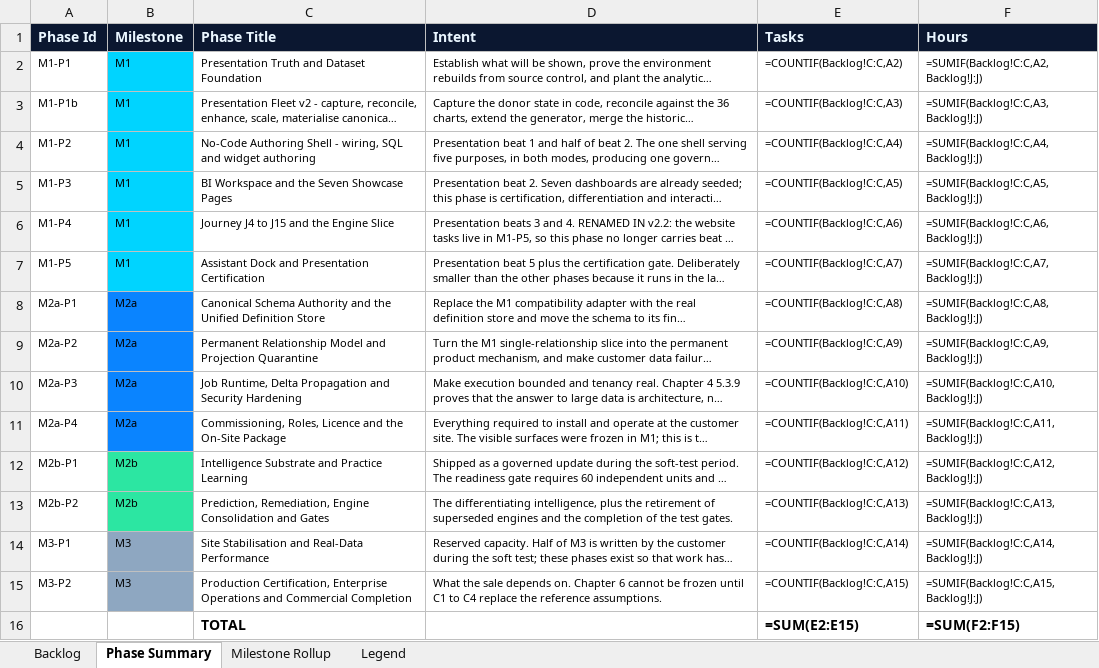
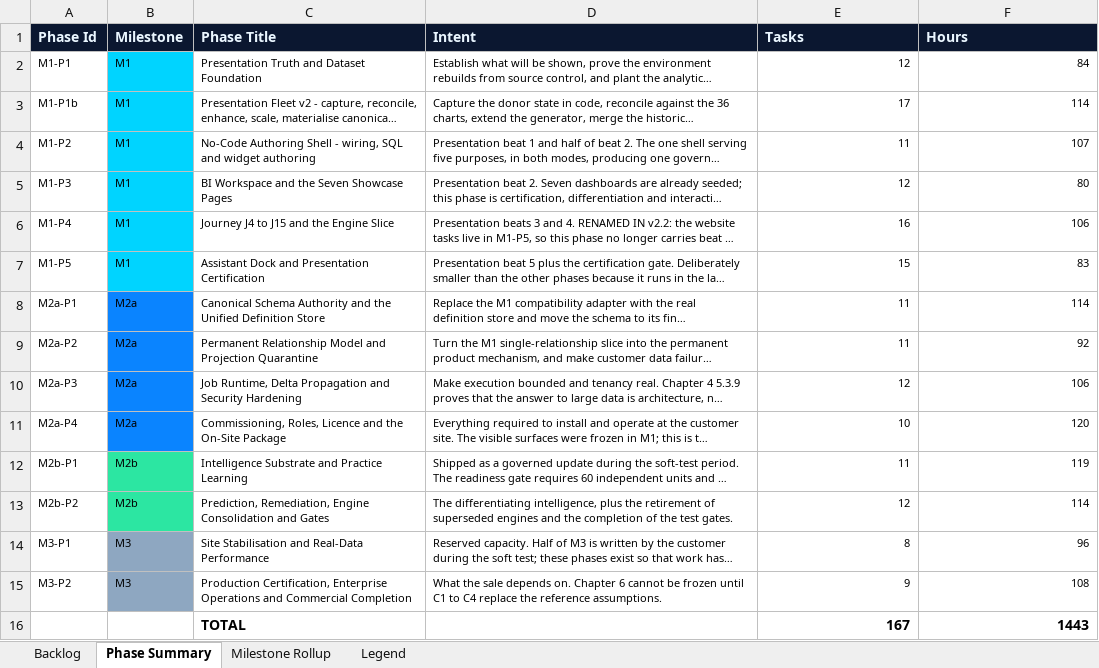
Before and after one commit to kgamal369/PlantProcess-IQ, an Excel workbook: Documentation/docs/Product Book/PPIQ_Backlog_v2_9_1_03Aug2026.xlsx, sheet Phase Summary, drawn as a sheet; long unchanged cells end in …; values as stored, in another font and other column widths than the file's, no borders; formulas without a stored value are shown as written; removed rows and columns are numbered as before the commit, all else as after; the diff names each change by its address in the sheet, - before the commit and + after, or states it on an @@ line.

```diff
--- a/Documentation/docs/Product Book/PPIQ_Backlog_v2_9_1_03Aug2026.xlsx (sheet Phase Summary)
+++ b/Documentation/docs/Product Book/PPIQ_Backlog_v2_9_1_03Aug2026.xlsx (sheet Phase Summary)
-E2 (Tasks): =COUNTIF(Backlog!C:C,A2)
+E2 (Tasks): 12
-F2 (Hours): =SUMIF(Backlog!C:C,A2,Backlog!J:J)
+F2 (Hours): 84
-E3 (Tasks): =COUNTIF(Backlog!C:C,A3)
+E3 (Tasks): 17
-F3 (Hours): =SUMIF(Backlog!C:C,A3,Backlog!J:J)
+F3 (Hours): 114
-E4 (Tasks): =COUNTIF(Backlog!C:C,A4)
+E4 (Tasks): 11
-F4 (Hours): =SUMIF(Backlog!C:C,A4,Backlog!J:J)
+F4 (Hours): 107
-E5 (Tasks): =COUNTIF(Backlog!C:C,A5)
+E5 (Tasks): 12
-F5 (Hours): =SUMIF(Backlog!C:C,A5,Backlog!J:J)
+F5 (Hours): 80
-E6 (Tasks): =COUNTIF(Backlog!C:C,A6)
+E6 (Tasks): 16
-F6 (Hours): =SUMIF(Backlog!C:C,A6,Backlog!J:J)
+F6 (Hours): 106
-E7 (Tasks): =COUNTIF(Backlog!C:C,A7)
+E7 (Tasks): 15
-F7 (Hours): =SUMIF(Backlog!C:C,A7,Backlog!J:J)
+F7 (Hours): 83
-E8 (Tasks): =COUNTIF(Backlog!C:C,A8)
+E8 (Tasks): 11
-F8 (Hours): =SUMIF(Backlog!C:C,A8,Backlog!J:J)
+F8 (Hours): 114
-E9 (Tasks): =COUNTIF(Backlog!C:C,A9)
+E9 (Tasks): 11
-F9 (Hours): =SUMIF(Backlog!C:C,A9,Backlog!J:J)
+F9 (Hours): 92
-E10 (Tasks): =COUNTIF(Backlog!C:C,A10)
+E10 (Tasks): 12
-F10 (Hours): =SUMIF(Backlog!C:C,A10,Backlog!J:J)
+F10 (Hours): 106
-E11 (Tasks): =COUNTIF(Backlog!C:C,A11)
+E11 (Tasks): 10
-F11 (Hours): =SUMIF(Backlog!C:C,A11,Backlog!J:J)
+F11 (Hours): 120
-E12 (Tasks): =COUNTIF(Backlog!C:C,A12)
+E12 (Tasks): 11
-F12 (Hours): =SUMIF(Backlog!C:C,A12,Backlog!J:J)
+F12 (Hours): 119
-E13 (Tasks): =COUNTIF(Backlog!C:C,A13)
+E13 (Tasks): 12
-F13 (Hours): =SUMIF(Backlog!C:C,A13,Backlog!J:J)
+F13 (Hours): 114
-E14 (Tasks): =COUNTIF(Backlog!C:C,A14)
+E14 (Tasks): 8
-F14 (Hours): =SUMIF(Backlog!C:C,A14,Backlog!J:J)
+F14 (Hours): 96
-E15 (Tasks): =COUNTIF(Backlog!C:C,A15)
+E15 (Tasks): 9
-F15 (Hours): =SUMIF(Backlog!C:C,A15,Backlog!J:J)
+F15 (Hours): 108
-row 16:  |  | TOTAL |  | =SUM(E2:E15) | =SUM(F2:F15)
+row 16:  |  | TOTAL |  | 167 | 1443
```
Also changed, not shown: sheet Milestone Rollup, sheet Backlog, 9 other files.
